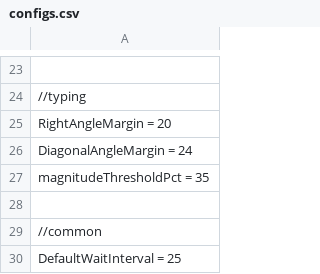
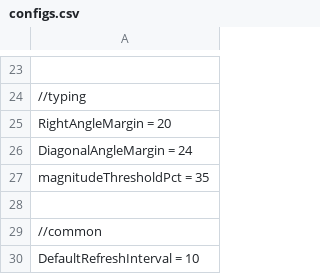
Before and after one commit to positiveway/ControllerGo, a CSV file: layouts/linux/configs.csv, drawn as a sheet; only a part is shown, gaps mark what is left out.

```diff
--- a/layouts/linux/configs.csv
+++ b/layouts/linux/configs.csv
@@ -29,2 +29,2 @@ magnitudeThresholdPct = 35
 //common
-DefaultWaitInterval = 25
+DefaultRefreshInterval = 10
```
Also changed, not shown: layouts/linux/commands.csv, 9 other files.
